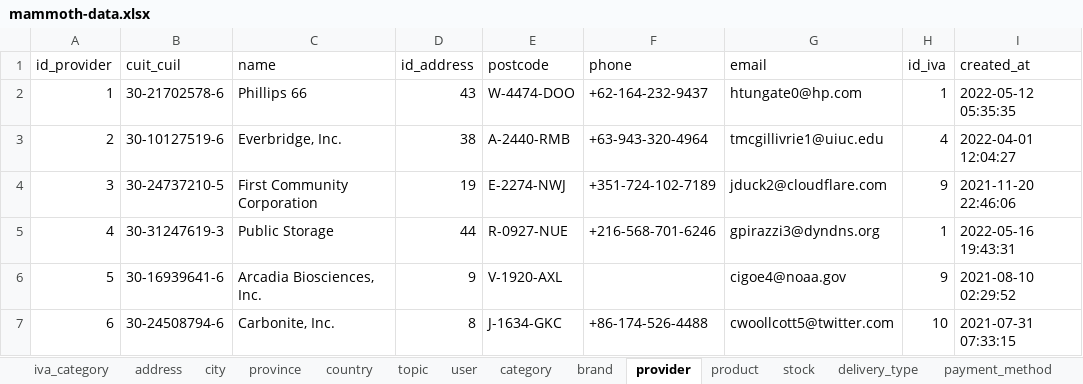
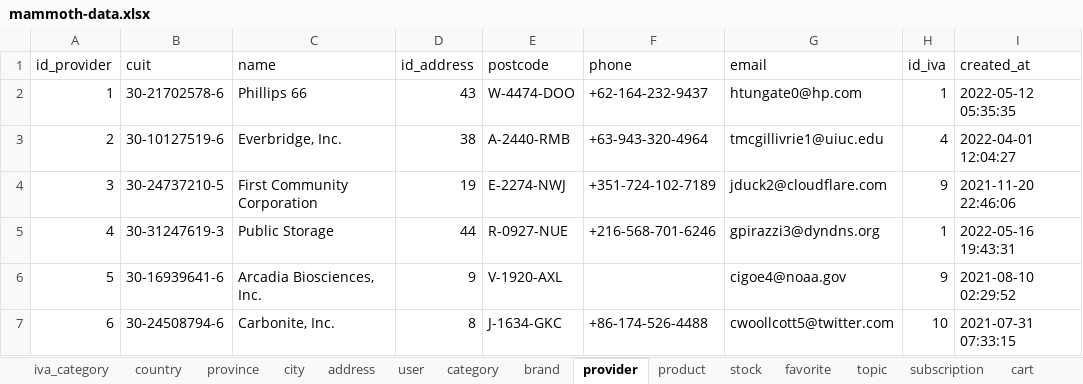
Before and after one commit to SerePrec/ecommerce-sql-database, an Excel workbook: data/mammoth-data.xlsx, sheet provider, drawn as a sheet; only a part is shown; values as stored, in another font and other column widths than the file's, no borders; the diff names each change by its address in the sheet, - before the commit and + after, or states it on an @@ line.

```diff
--- a/data/mammoth-data.xlsx (sheet provider)
+++ b/data/mammoth-data.xlsx (sheet provider)
+sheet tab: favorite
+sheet tab: subscription
+sheet tab: cart
@@ sheet tab order changed: iva_category | country | province | city | address | user | category | brand | provider | product | stock | favorite | topic | subscription | cart @@
-B1: cuit_cuil
+B1: cuit
```
Also changed, not shown: sheet user, sheet product, other sheet tabs, mammoth-tables-description.xlsx, 36 other files.
